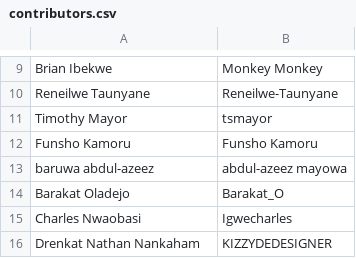
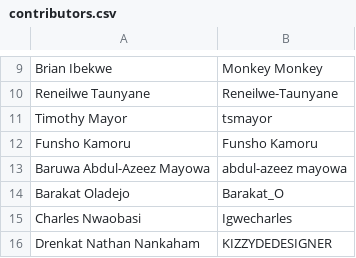
Before and after one commit to Cybertron-HNG/zedu-fe, a CSV file: src/app/(homepage)/contributors/zedu-flamingo/_lib/contributors.csv, drawn as a sheet; only a part is shown, gaps mark what is left out.

Commit message:
fix(flamingo-0120): update contributor name (#374)
* fix(homepage): update hero section statistics text

* fix(homepage): update educator satisfaction metric label

* fix(contributors): capitalize contributor name in flamingo contributors list

* fix(homepage): revert hero section statistics text changes

```diff
--- a/src/app/(homepage)/contributors/zedu-flamingo/_lib/contributors.csv
+++ b/src/app/(homepage)/contributors/zedu-flamingo/_lib/contributors.csv
@@ -12,3 +12,3 @@ Timothy Mayor,tsmayor
 Funsho Kamoru,Funsho Kamoru
-baruwa abdul-azeez,abdul-azeez mayowa
+Baruwa Abdul-Azeez Mayowa,abdul-azeez mayowa
 Barakat Oladejo,Barakat_O
```
